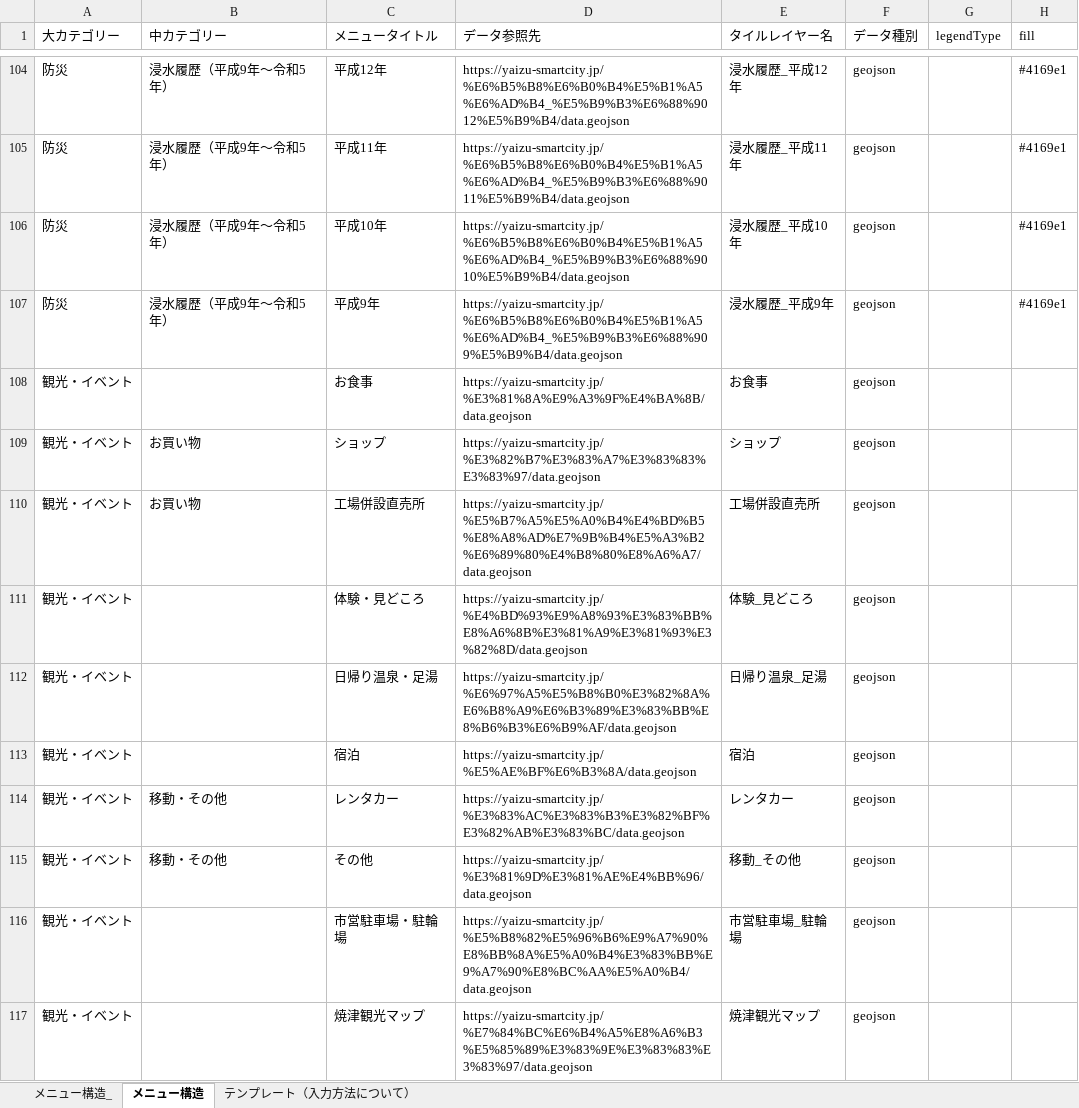
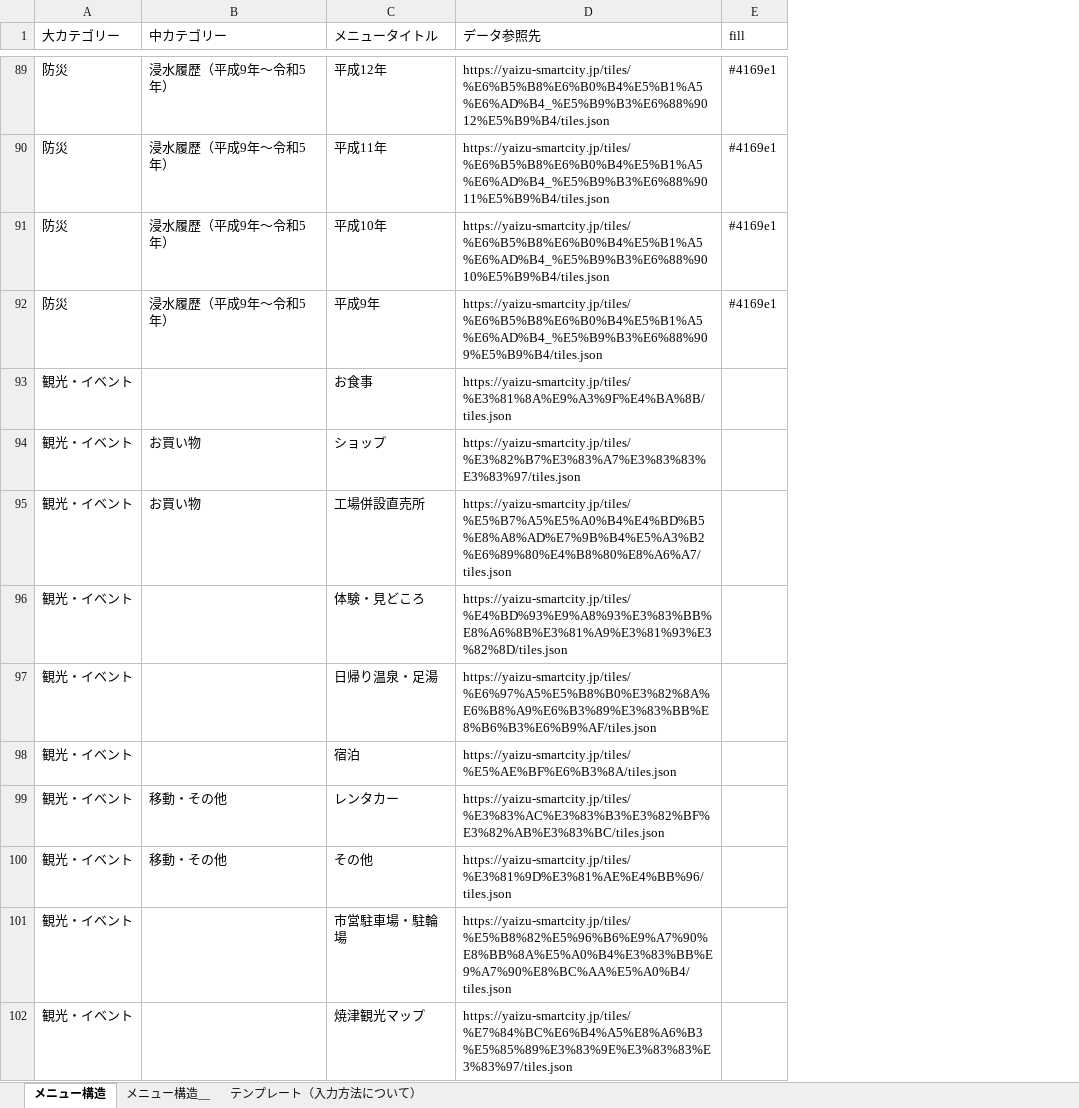
Before and after one commit to yaizu-city/app, an Excel workbook: メニュー/メニュー.xlsx, sheet メニュー構造, drawn as a sheet; only a part is shown, gaps mark what is left out; values as stored, in another font and other column widths than the file's, no cell formats; charts and pictures not drawn; removed rows and columns are numbered as before the commit, all else as after; the diff covers the shown part only; the diff names each change by its address in the sheet, - before the commit and + after, or states it on an @@ line.

```diff
--- a/メニュー/メニュー.xlsx (sheet メニュー構造)
+++ b/メニュー/メニュー.xlsx (sheet メニュー構造)
-sheet tab: メニュー構造_
+sheet tab: メニュー構造__
-column E (タイルレイヤー名), rows 104-117: 浸水履歴_平成12年 | 浸水履歴_平成11年 | 浸水履歴_平成10年 | 浸水履歴_平成9年 | お食事 | ショップ | 工場併設直売所 | 体験_見どころ | 日帰り温泉_足湯 | 宿泊 | レンタカー | 移動_その他 | 市営駐車場_駐輪場 | 焼津観光マップ
-column F (データ種別), rows 104-117: all geojson
-column G (legendType), empty
-D89 (データ参照先): https://yaizu-smartcity.jp/%E6%B5%B8%E6%B0%B4%E5%B1%A5%E6%AD%B4_%E5%B9%B3%E6%88%9012%E5%B9%B4/data.geojson
+D89 (データ参照先): https://yaizu-smartcity.jp/tiles/%E6%B5%B8%E6%B0%B4%E5%B1%A5%E6%AD%B4_%E5%B9%B3%E6%88%9012%E5%B9%B4/tiles.json
-D90 (データ参照先): https://yaizu-smartcity.jp/%E6%B5%B8%E6%B0%B4%E5%B1%A5%E6%AD%B4_%E5%B9%B3%E6%88%9011%E5%B9%B4/data.geojson
+D90 (データ参照先): https://yaizu-smartcity.jp/tiles/%E6%B5%B8%E6%B0%B4%E5%B1%A5%E6%AD%B4_%E5%B9%B3%E6%88%9011%E5%B9%B4/tiles.json
-D91 (データ参照先): https://yaizu-smartcity.jp/%E6%B5%B8%E6%B0%B4%E5%B1%A5%E6%AD%B4_%E5%B9%B3%E6%88%9010%E5%B9%B4/data.geojson
+D91 (データ参照先): https://yaizu-smartcity.jp/tiles/%E6%B5%B8%E6%B0%B4%E5%B1%A5%E6%AD%B4_%E5%B9%B3%E6%88%9010%E5%B9%B4/tiles.json
-D92 (データ参照先): https://yaizu-smartcity.jp/%E6%B5%B8%E6%B0%B4%E5%B1%A5%E6%AD%B4_%E5%B9%B3%E6%88%909%E5%B9%B4/data.geojson
+D92 (データ参照先): https://yaizu-smartcity.jp/tiles/%E6%B5%B8%E6%B0%B4%E5%B1%A5%E6%AD%B4_%E5%B9%B3%E6%88%909%E5%B9%B4/tiles.json
-D93 (データ参照先): https://yaizu-smartcity.jp/%E3%81%8A%E9%A3%9F%E4%BA%8B/data.geojson
+D93 (データ参照先): https://yaizu-smartcity.jp/tiles/%E3%81%8A%E9%A3%9F%E4%BA%8B/tiles.json
-D94 (データ参照先): https://yaizu-smartcity.jp/%E3%82%B7%E3%83%A7%E3%83%83%E3%83%97/data.geojson
+D94 (データ参照先): https://yaizu-smartcity.jp/tiles/%E3%82%B7%E3%83%A7%E3%83%83%E3%83%97/tiles.json
-D95 (データ参照先): https://yaizu-smartcity.jp/%E5%B7%A5%E5%A0%B4%E4%BD%B5%E8%A8%AD%E7%9B%B4%E5%A3%B2%E6%89%80%E4%B8%80%E8%A6%A7/data.geojson
+D95 (データ参照先): https://yaizu-smartcity.jp/tiles/%E5%B7%A5%E5%A0%B4%E4%BD%B5%E8%A8%AD%E7%9B%B4%E5%A3%B2%E6%89%80%E4%B8%80%E8%A6%A7/tiles.json
-D96 (データ参照先): https://yaizu-smartcity.jp/%E4%BD%93%E9%A8%93%E3%83%BB%E8%A6%8B%E3%81%A9%E3%81%93%E3%82%8D/data.geojson
+D96 (データ参照先): https://yaizu-smartcity.jp/tiles/%E4%BD%93%E9%A8%93%E3%83%BB%E8%A6%8B%E3%81%A9%E3%81%93%E3%82%8D/tiles.json
-D97 (データ参照先): https://yaizu-smartcity.jp/%E6%97%A5%E5%B8%B0%E3%82%8A%E6%B8%A9%E6%B3%89%E3%83%BB%E8%B6%B3%E6%B9%AF/data.geojson
+D97 (データ参照先): https://yaizu-smartcity.jp/tiles/%E6%97%A5%E5%B8%B0%E3%82%8A%E6%B8%A9%E6%B3%89%E3%83%BB%E8%B6%B3%E6%B9%AF/tiles.json
-D98 (データ参照先): https://yaizu-smartcity.jp/%E5%AE%BF%E6%B3%8A/data.geojson
+D98 (データ参照先): https://yaizu-smartcity.jp/tiles/%E5%AE%BF%E6%B3%8A/tiles.json
-D99 (データ参照先): https://yaizu-smartcity.jp/%E3%83%AC%E3%83%B3%E3%82%BF%E3%82%AB%E3%83%BC/data.geojson
+D99 (データ参照先): https://yaizu-smartcity.jp/tiles/%E3%83%AC%E3%83%B3%E3%82%BF%E3%82%AB%E3%83%BC/tiles.json
-D100 (データ参照先): https://yaizu-smartcity.jp/%E3%81%9D%E3%81%AE%E4%BB%96/data.geojson
+D100 (データ参照先): https://yaizu-smartcity.jp/tiles/%E3%81%9D%E3%81%AE%E4%BB%96/tiles.json
-D101 (データ参照先): https://yaizu-smartcity.jp/%E5%B8%82%E5%96%B6%E9%A7%90%E8%BB%8A%E5%A0%B4%E3%83%BB%E9%A7%90%E8%BC%AA%E5%A0%B4/data.geojson
+D101 (データ参照先): https://yaizu-smartcity.jp/tiles/%E5%B8%82%E5%96%B6%E9%A7%90%E8%BB%8A%E5%A0%B4%E3%83%BB%E9%A7%90%E8%BC%AA%E5%A0%B4/tiles.json
-D102 (データ参照先): https://yaizu-smartcity.jp/%E7%84%BC%E6%B4%A5%E8%A6%B3%E5%85%89%E3%83%9E%E3%83%83%E3%83%97/data.geojson
+D102 (データ参照先): https://yaizu-smartcity.jp/tiles/%E7%84%BC%E6%B4%A5%E8%A6%B3%E5%85%89%E3%83%9E%E3%83%83%E3%83%97/tiles.json
```
Also changed, not shown: 15 removed rows and 170 edited cells elsewhere in this sheet, cell formats.
